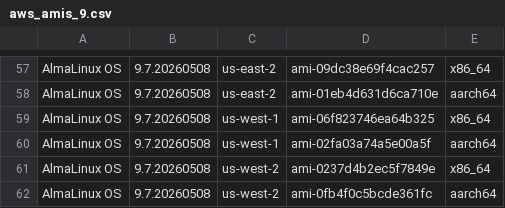
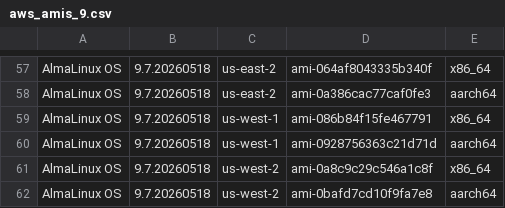
Before and after one commit to AlmaLinux/wiki, a CSV file: docs/.vuepress/public/ci-data/aws_amis_9.csv, drawn as a sheet; only a part is shown, gaps mark what is left out; the diff covers the shown part only.

```diff
--- a/docs/.vuepress/public/ci-data/aws_amis_9.csv
+++ b/docs/.vuepress/public/ci-data/aws_amis_9.csv
@@ -57,6 +57,6 @@
-"AlmaLinux OS","9.7.20260508","us-east-2","ami-09dc38e69f4cac257","x86_64"
-"AlmaLinux OS","9.7.20260508","us-east-2","ami-01eb4d631d6ca710e","aarch64"
-"AlmaLinux OS","9.7.20260508","us-west-1","ami-06f823746ea64b325","x86_64"
-"AlmaLinux OS","9.7.20260508","us-west-1","ami-02fa03a74a5e00a5f","aarch64"
-"AlmaLinux OS","9.7.20260508","us-west-2","ami-0237d4b2ec5f7849e","x86_64"
-"AlmaLinux OS","9.7.20260508","us-west-2","ami-0fb4f0c5bcde361fc","aarch64"
+"AlmaLinux OS","9.7.20260518","us-east-2","ami-064af8043335b340f","x86_64"
+"AlmaLinux OS","9.7.20260518","us-east-2","ami-0a386cac77caf0fe3","aarch64"
+"AlmaLinux OS","9.7.20260518","us-west-1","ami-086b84f15fe467791","x86_64"
+"AlmaLinux OS","9.7.20260518","us-west-1","ami-0928756363c21d71d","aarch64"
+"AlmaLinux OS","9.7.20260518","us-west-2","ami-0a8c9c29c546a1c8f","x86_64"
+"AlmaLinux OS","9.7.20260518","us-west-2","ami-0bafd7cd10f9fa7e8","aarch64"
```
Also changed, not shown: 112 edited cells elsewhere in this file, 1 other file.
